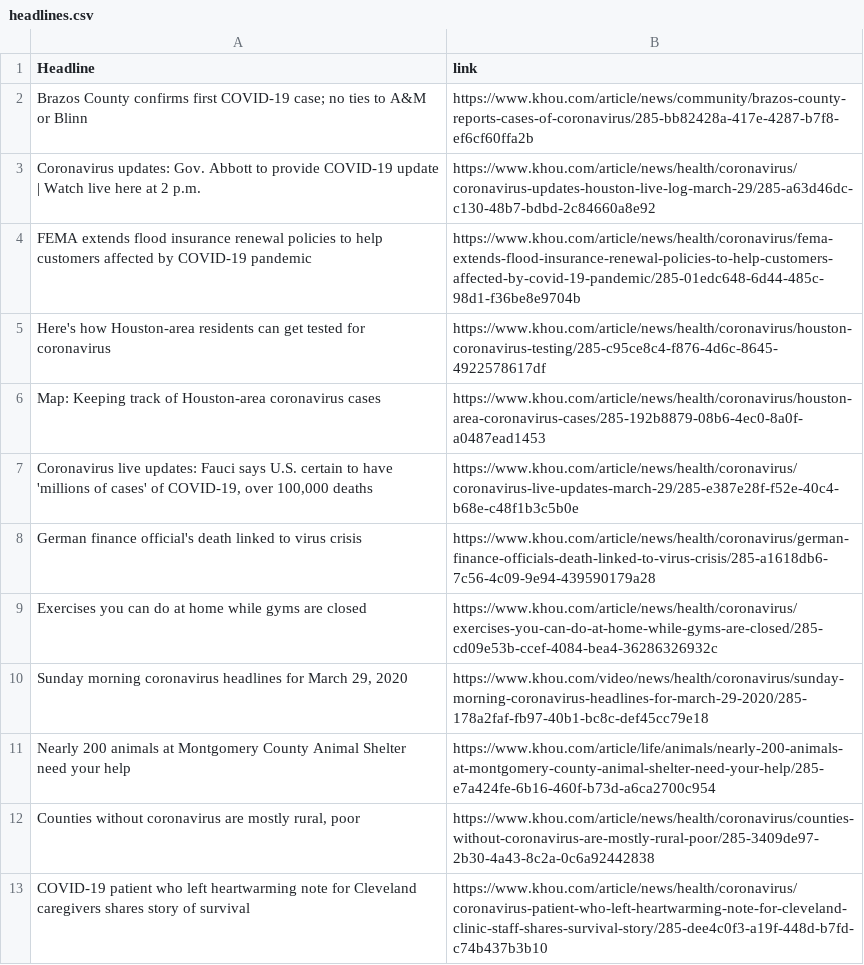
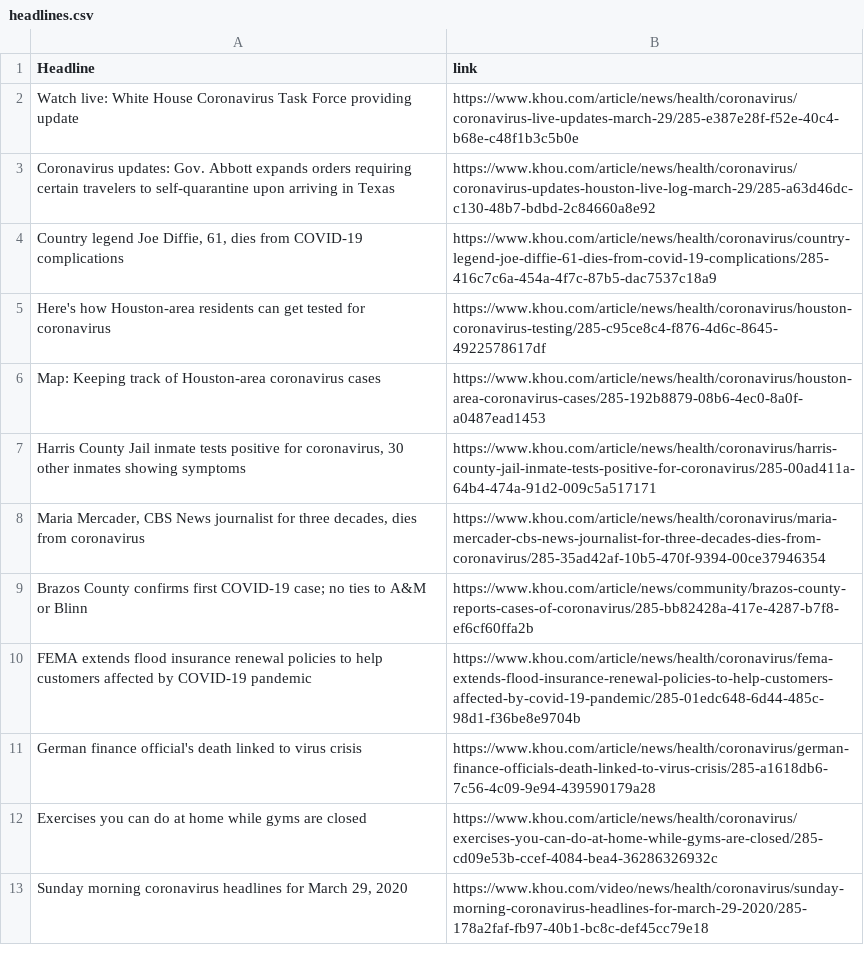
Before and after one commit to zdsteele/covidtexas, a CSV file: static/csv/headlines.csv, drawn as a sheet.

```diff
--- a/static/csv/headlines.csv
+++ b/static/csv/headlines.csv
@@ -1,8 +1,11 @@
 Headline,link
-Brazos County confirms first COVID-19 case; no ties to A&M or Blinn,https://www.khou.com/article/news/community/brazos-county-reports-cases-of-coronavirus/285-bb82428a-417e-4287-b7f8-ef6cf60ffa2b
-Coronavirus updates: Gov. Abbott to provide COVID-19 update | Watch live here at 2 p.m.,https://www.khou.com/article/news/health/coronavirus/coronavirus-updates-houston-live-log-march-29/285-a63d46dc-c130-48b7-bdbd-2c84660a8e92
-FEMA extends flood insurance renewal policies to help customers affected by COVID-19 pandemic,https://www.khou.com/article/news/health/coronavirus/fema-extends-flood-insurance-renewal-policies-to-help-customers-affected-by-covid-19-pandemic/285-01edc648-6d44-485c-98d1-f36be8e9704b
+Watch live: White House Coronavirus Task Force providing update,https://www.khou.com/article/news/health/coronavirus/coronavirus-live-updates-march-29/285-e387e28f-f52e-40c4-b68e-c48f1b3c5b0e
+Coronavirus updates: Gov. Abbott expands orders requiring certain travelers to self-quarantine upon arriving in Texas,https://www.khou.com/article/news/health/coronavirus/coronavirus-updates-houston-live-log-march-29/285-a63d46dc-c130-48b7-bdbd-2c84660a8e92
+"Country legend Joe Diffie, 61, dies from COVID-19 complications",https://www.khou.com/article/news/health/coronavirus/country-legend-joe-diffie-61-dies-from-covid-19-complications/285-416c7c6a-454a-4f7c-87b5-dac7537c18a9
 Here's how Houston-area residents can get tested for coronavirus,https://www.khou.com/article/news/health/coronavirus/houston-coronavirus-testing/285-c95ce8c4-f876-4d6c-8645-4922578617df
 Map: Keeping track of Houston-area coronavirus cases,https://www.khou.com/article/news/health/coronavirus/houston-area-coronavirus-cases/285-192b8879-08b6-4ec0-8a0f-a0487ead1453
-"Coronavirus live updates: Fauci says U.S. certain to have 'millions of cases' of COVID-19, over 100,000 deaths",https://www.khou.com/article/news/health/coronavirus/coronavirus-live-updates-march-29/285-e387e28f-f52e-40c4-b68e-c48f1b3c5b0e
+"Harris County Jail inmate tests positive for coronavirus, 30 other inmates showing symptoms",https://www.khou.com/article/news/health/coronavirus/harris-county-jail-inmate-tests-positive-for-coronavirus/285-00ad411a-64b4-474a-91d2-009c5a517171
+"Maria Mercader, CBS News journalist for three decades, dies from coronavirus",https://www.khou.com/article/news/health/coronavirus/maria-mercader-cbs-news-journalist-for-three-decades-dies-from-coronavirus/285-35ad42af-10b5-470f-9394-00ce37946354
+Brazos County confirms first COVID-19 case; no ties to A&M or Blinn,https://www.khou.com/article/news/community/brazos-county-reports-cases-of-coronavirus/285-bb82428a-417e-4287-b7f8-ef6cf60ffa2b
+FEMA extends flood insurance renewal policies to help customers affected by COVID-19 pandemic,https://www.khou.com/article/news/health/coronavirus/fema-extends-flood-insurance-renewal-policies-to-help-customers-affected-by-covid-19-pandemic/285-01edc648-6d44-485c-98d1-f36be8e9704b
 German finance official's death linked to virus crisis,https://www.khou.com/article/news/health/coronavirus/german-finance-officials-death-linked-to-virus-crisis/285-a1618db6-7c56-4c09-9e94-439590179a28
@@ -10,4 +13 @@ Exercises you can do at home while gyms are closed,https://www.khou.com/article/
 "Sunday morning coronavirus headlines for March 29, 2020",https://www.khou.com/video/news/health/coronavirus/sunday-morning-coronavirus-headlines-for-march-29-2020/285-178a2faf-fb97-40b1-bc8c-def45cc79e18
-Nearly 200 animals at Montgomery County Animal Shelter need your help,https://www.khou.com/article/life/animals/nearly-200-animals-at-montgomery-county-animal-shelter-need-your-help/285-e7a424fe-6b16-460f-b73d-a6ca2700c954
-"Counties without coronavirus are mostly rural, poor",https://www.khou.com/article/news/health/coronavirus/counties-without-coronavirus-are-mostly-rural-poor/285-3409de97-2b30-4a43-8c2a-0c6a92442838
-COVID-19 patient who left heartwarming note for Cleveland caregivers shares story of survival,https://www.khou.com/article/news/health/coronavirus/coronavirus-patient-who-left-heartwarming-note-for-cleveland-clinic-staff-shares-survival-story/285-dee4c0f3-a19f-448d-b7fd-c74b437b3b10
```
Also changed, not shown: static/csv/harris_stats.csv, 4 other files.
